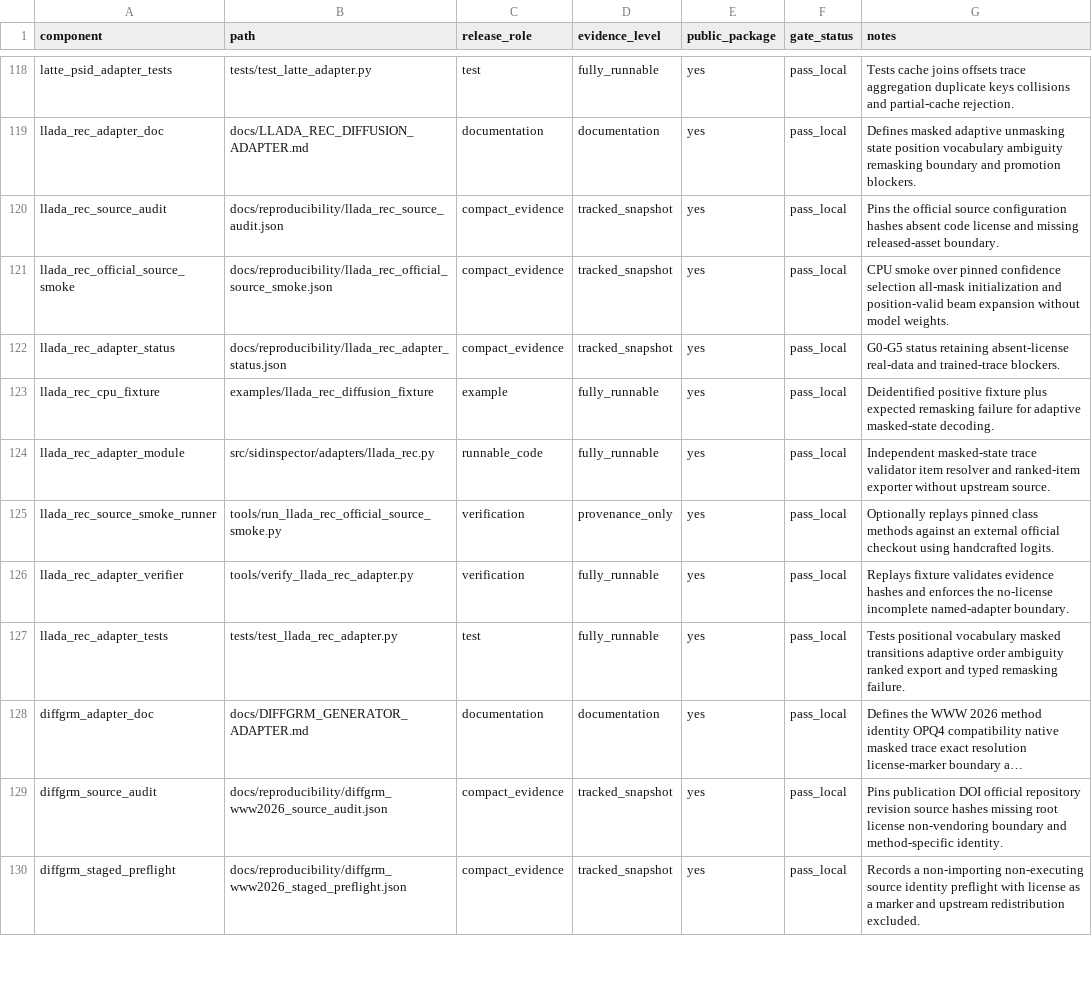
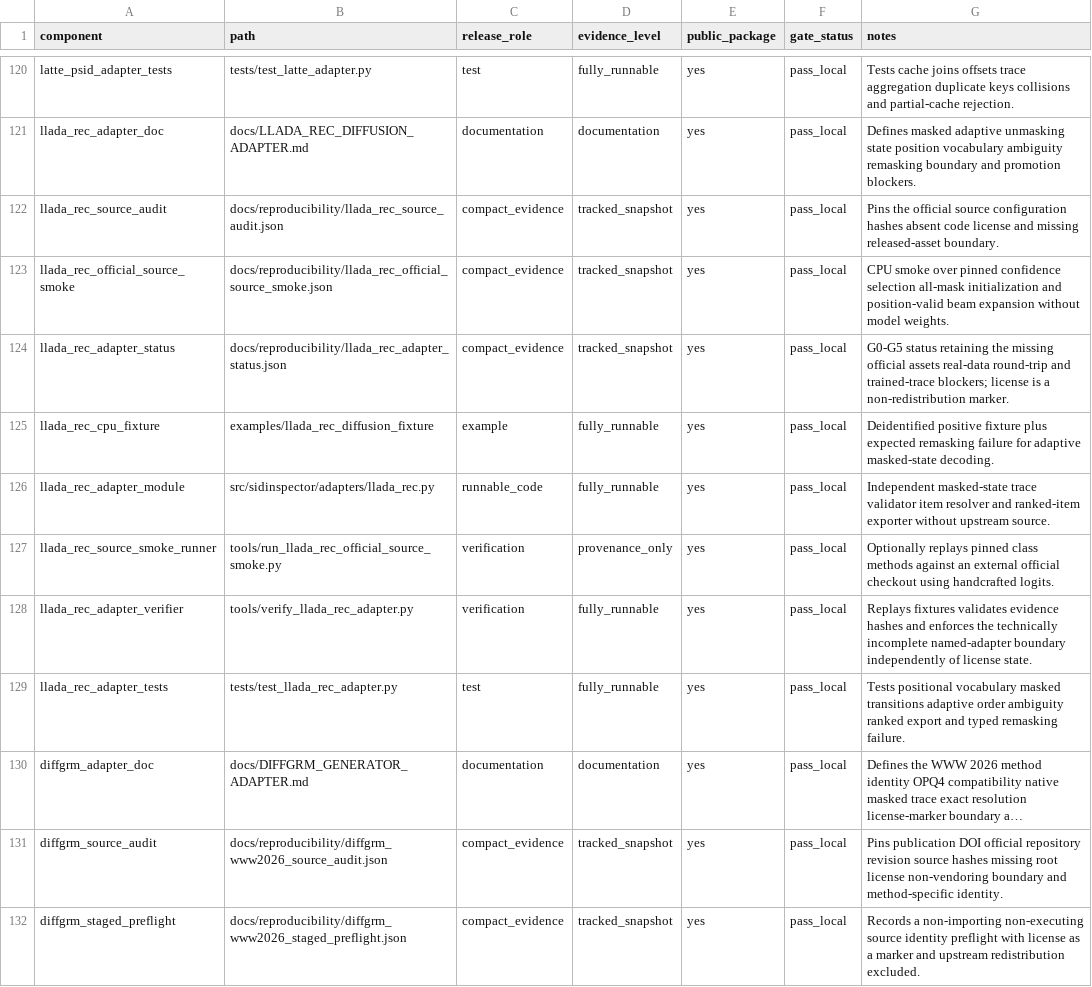
Before and after one commit to jdding/SIDscope, a CSV file: docs/reproducibility/sidscope_release_candidate_manifest.csv, drawn as a sheet; only a part is shown, gaps mark what is left out; long unchanged cells end in …; the diff covers the shown part only.

Commit message:
feat: close DiffGRM and DACT generator evidence

```diff
--- a/docs/reproducibility/sidscope_release_candidate_manifest.csv
+++ b/docs/reproducibility/sidscope_release_candidate_manifest.csv
@@ -121,3 +123,3 @@ llada_rec_source_audit,docs/reproducibility/llada_rec_source_audit.json,compact_
 llada_rec_official_source_smoke,docs/reproducibility/llada_rec_official_source_smoke.json,compact_evidence,tracked_snapshot,yes,pass_local,CPU smoke over pinned confidence selection all-mask initialization and position-valid beam expansion without model weights.
-llada_rec_adapter_status,docs/reproducibility/llada_rec_adapter_status.json,compact_evidence,tracked_snapshot,yes,pass_local,G0-G5 status retaining absent-license real-data and trained-trace blockers.
+llada_rec_adapter_status,docs/reproducibility/llada_rec_adapter_status.json,compact_evidence,tracked_snapshot,yes,pass_local,G0-G5 status retaining the missing official assets real-data round-trip and trained-trace blockers; license is a non-redistribution marker.
 llada_rec_cpu_fixture,examples/llada_rec_diffusion_fixture,example,fully_runnable,yes,pass_local,Deidentified positive fixture plus expected remasking failure for adaptive masked-state decoding.
@@ -125,3 +127,3 @@ llada_rec_adapter_module,src/sidinspector/adapters/llada_rec.py,runnable_code,fu
 llada_rec_source_smoke_runner,tools/run_llada_rec_official_source_smoke.py,verification,provenance_only,yes,pass_local,Optionally replays pinned class methods against an external official checkout using handcrafted logits.
-llada_rec_adapter_verifier,tools/verify_llada_rec_adapter.py,verification,fully_runnable,yes,pass_local,Replays fixture validates evidence hashes and enforces the no-license incomplete named-adapter boundary.
+llada_rec_adapter_verifier,tools/verify_llada_rec_adapter.py,verification,fully_runnable,yes,pass_local,Replays fixtures validates evidence hashes and enforces the technically incomplete named-adapter boundary independently of license state.
 llada_rec_adapter_tests,tests/test_llada_rec_adapter.py,test,fully_runnable,yes,pass_local,Tests positional vocabulary masked transitions adaptive order ambiguity ranked export and typed remasking failure.
```
Also changed, not shown: 3 added rows and 5 edited cells elsewhere in this file, docs/reproducibility/generator_adapter_coverage.csv, 28 other files.
